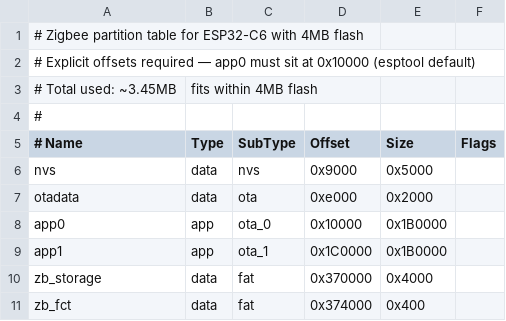
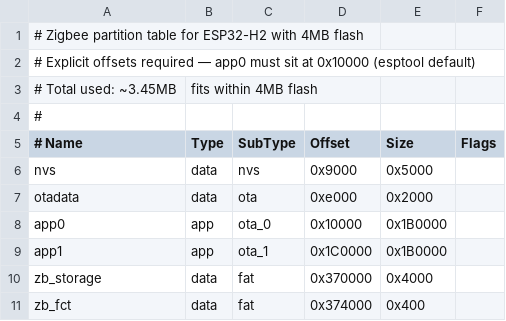
Before and after one commit to herpiphil/study_switches, a CSV file: partitions_zb.csv, drawn as a sheet.

```diff
--- a/partitions_zb.csv
+++ b/partitions_zb.csv
@@ -1,2 +1,2 @@
-# Zigbee partition table for ESP32-C6 with 4MB flash
+# Zigbee partition table for ESP32-H2 with 4MB flash
 # Explicit offsets required — app0 must sit at 0x10000 (esptool default)
```
Also changed, not shown: 2 other files.
